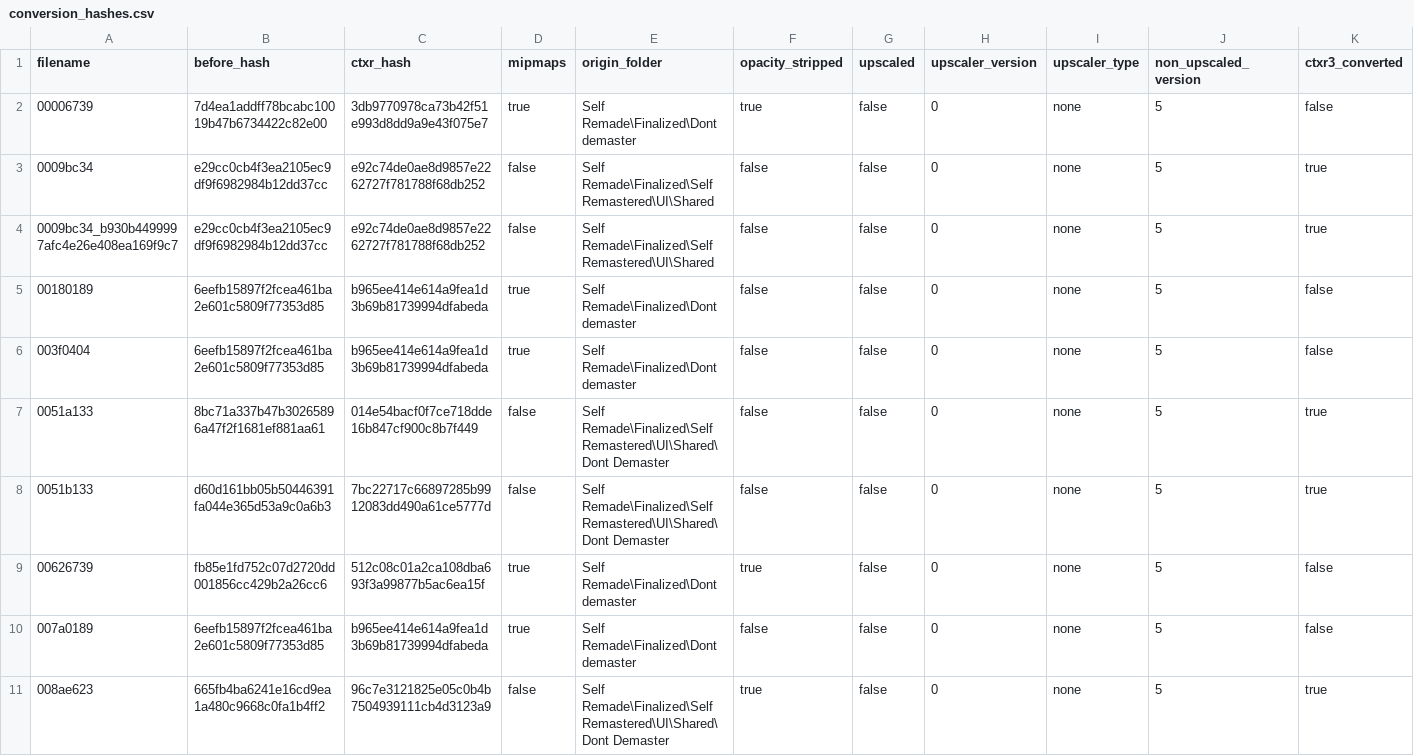
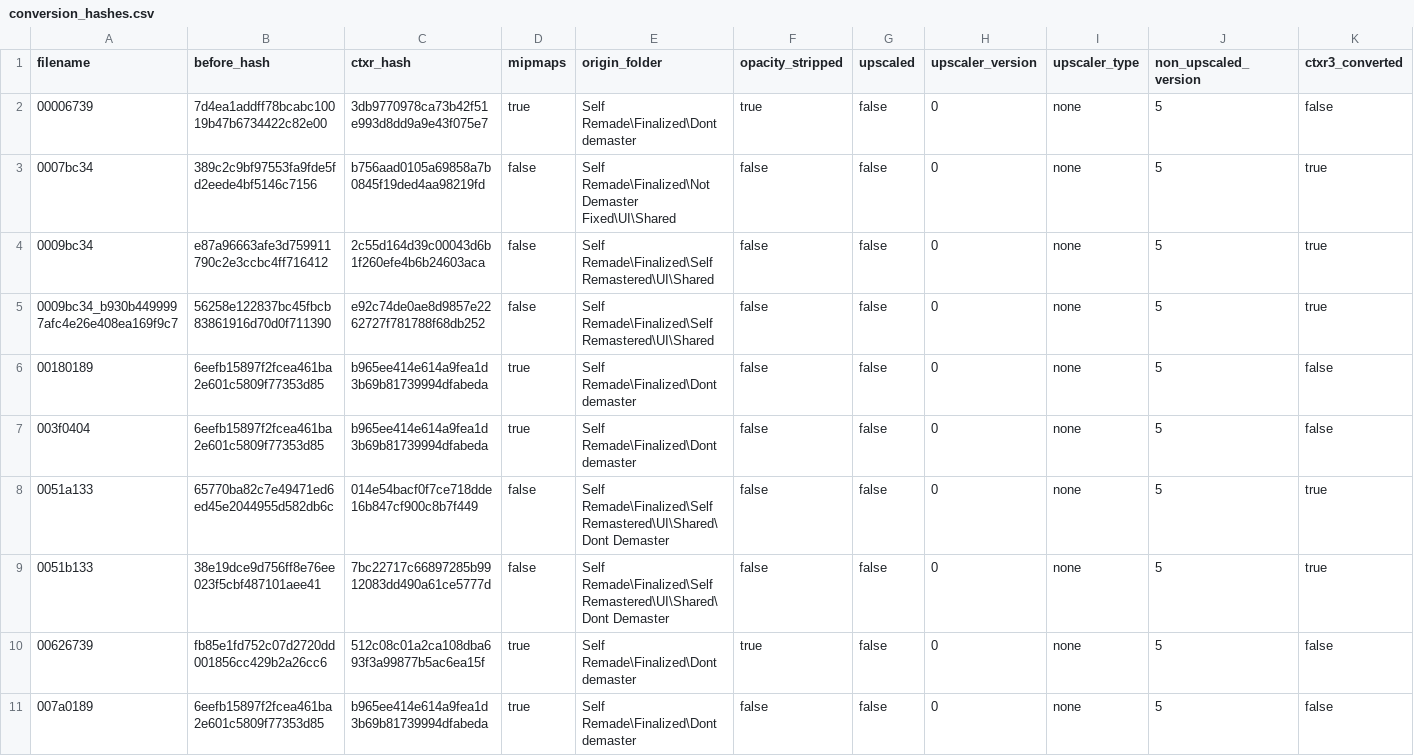
Before and after one commit to ShizCalev/MGS2-Community-Bugfix-Compilation, a CSV file: Texture Fixes/Staging/textures/flatlist/ovr_stm/ovr_eu/_win/conversion_hashes.csv, drawn as a sheet; only a part is shown; the shorter side is filled out with more unchanged rows; addresses are those after the commit; rows hold the shown columns only; the diff covers the shown part only; the diff names each change by its address in the sheet, - before the commit and + after, or states it on an @@ line.

```diff
--- a/Texture Fixes/Staging/textures/flatlist/ovr_stm/ovr_eu/_win/conversion_hashes.csv
+++ b/Texture Fixes/Staging/textures/flatlist/ovr_stm/ovr_eu/_win/conversion_hashes.csv
+row 3: 0007bc34 | 389c2c9bf97553fa9fde5fd2eede4bf5146c7156 | b756aad0105a69858a7b0845f19ded4aa98219fd | false | Self Remade\Finalized\Not Demaster Fixed\UI\Shared | false | false | 0 | none | 5 | true
-B4 (before_hash): e29cc0cb4f3ea2105ec9df9f6982984b12dd37cc
+B4 (before_hash): e87a96663afe3d759911790c2e3ccbc4ff716412
-C4 (ctxr_hash): e92c74de0ae8d9857e2262727f781788f68db252
+C4 (ctxr_hash): 2c55d164d39c00043d6b1f260efe4b6b24603aca
-B5 (before_hash): e29cc0cb4f3ea2105ec9df9f6982984b12dd37cc
+B5 (before_hash): 56258e122837bc45fbcb83861916d70d0f711390
-B8 (before_hash): 8bc71a337b47b30265896a47f2f1681ef881aa61
+B8 (before_hash): 65770ba82c7e49471ed6ed45e2044955d582db6c
-B9 (before_hash): d60d161bb05b50446391fa044e365d53a9c0a6b3
+B9 (before_hash): 38e19dce9d756ff8e76ee023f5cbf487101aee41
```
Also changed, not shown: 1 added row and 7 edited cells elsewhere in this file, Texture Fixes/Staging - 2x Upscaled/textures/flatlist/ovr_stm/_win/not_in_folder.csv, Texture Fixes/Staging - 2x Upscaled/textures/flatlist/ovr_stm/_win/unprocessed_folders.csv, 41 other files.
